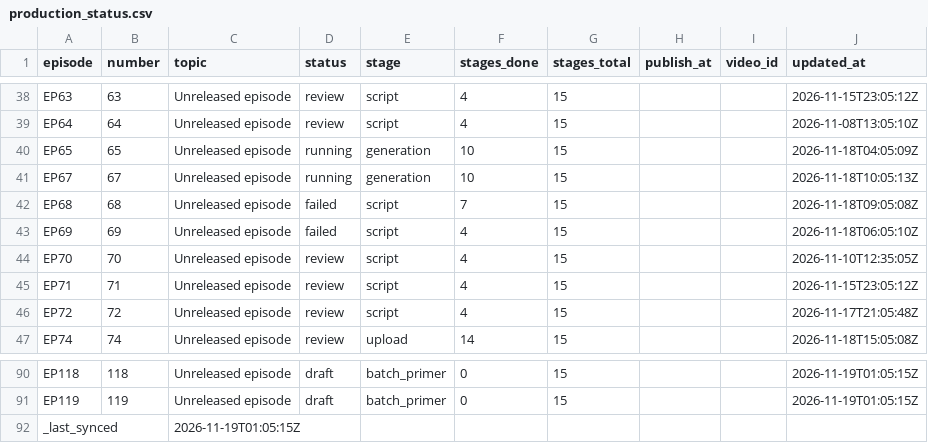
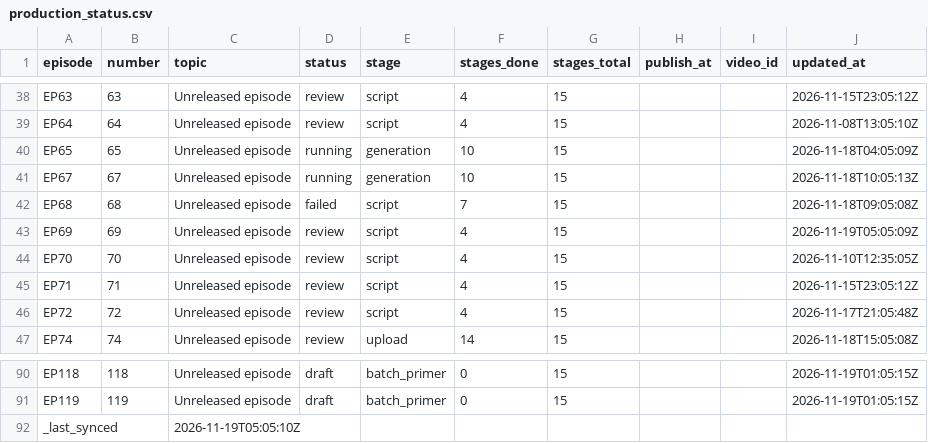
Before and after one commit to Dixon8303/ImaginariumOzone, a CSV file: status/production_status.csv, drawn as a sheet; only a part is shown, gaps mark what is left out.

Commit message:
sync: production status csv

```diff
--- a/status/production_status.csv
+++ b/status/production_status.csv
@@ -42,3 +42,3 @@ EP67,67,Unreleased episode,running,generation,10,15,,,2026-11-18T10:05:13Z
 EP68,68,Unreleased episode,failed,script,7,15,,,2026-11-18T09:05:08Z
-EP69,69,Unreleased episode,failed,script,4,15,,,2026-11-18T06:05:10Z
+EP69,69,Unreleased episode,review,script,4,15,,,2026-11-19T05:05:09Z
 EP70,70,Unreleased episode,review,script,4,15,,,2026-11-10T12:35:05Z
@@ -91,2 +91,2 @@ EP118,118,Unreleased episode,draft,batch_primer,0,15,,,2026-11-19T01:05:15Z
 EP119,119,Unreleased episode,draft,batch_primer,0,15,,,2026-11-19T01:05:15Z
-_last_synced,,2026-11-19T01:05:15Z,,,,,,,
+_last_synced,,2026-11-19T05:05:10Z,,,,,,,
```
